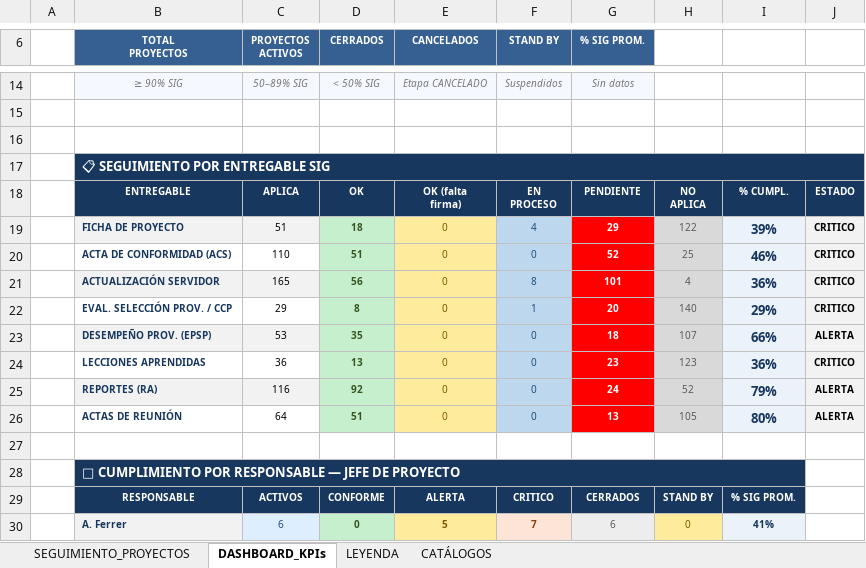
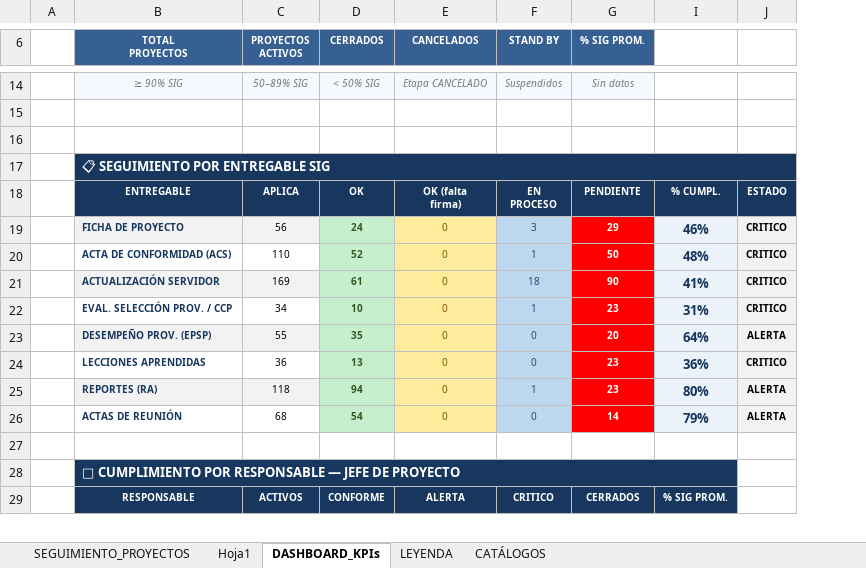
Before and after one commit to consuelofr/Control_Proyectos, an Excel workbook: CONTROL_PROYECTOS_FINAL.xlsx, sheet DASHBOARD_KPIs, drawn as a sheet; only a part is shown, gaps mark what is left out; values as stored, in another font and other column widths than the file's, no borders; charts and pictures and conditional formats not drawn; removed rows and columns are numbered as before the commit, all else as after; ↵ is a line break in a cell; the diff covers the shown part only; the diff names each change by its address in the sheet, - before the commit and + after, or states it on an @@ line.

```diff
--- a/CONTROL_PROYECTOS_FINAL.xlsx (sheet DASHBOARD_KPIs)
+++ b/CONTROL_PROYECTOS_FINAL.xlsx (sheet DASHBOARD_KPIs)
+sheet tab: Hoja1
@@ column H hidden, rows 18-29: NO ↵ APLICA | 122 | 25 | 4 | 140 | 107 | 123 | 52 | 105 |  |  | STAND BY @@
-C19 (PROYECTOS ACTIVOS): 51
+C19 (PROYECTOS ACTIVOS): 56
-D19 (CERRADOS): 18
+D19 (CERRADOS): 24
-F19 (STAND BY): 4
+F19 (STAND BY): 3
-I19: 39%
+I19: 46%
-D20 (CERRADOS): 51
+D20 (CERRADOS): 52
-F20 (STAND BY): 0
+F20 (STAND BY): 1
-G20 (% SIG PROM.): 52
+G20 (% SIG PROM.): 50
-I20: 46%
+I20: 48%
-C21 (PROYECTOS ACTIVOS): 165
+C21 (PROYECTOS ACTIVOS): 169
-D21 (CERRADOS): 56
+D21 (CERRADOS): 61
-F21 (STAND BY): 8
+F21 (STAND BY): 18
-G21 (% SIG PROM.): 101
+G21 (% SIG PROM.): 90
-I21: 36%
+I21: 41%
-C22 (PROYECTOS ACTIVOS): 29
+C22 (PROYECTOS ACTIVOS): 34
-D22 (CERRADOS): 8
+D22 (CERRADOS): 10
-G22 (% SIG PROM.): 20
+G22 (% SIG PROM.): 23
-I22: 29%
+I22: 31%
-C23 (PROYECTOS ACTIVOS): 53
+C23 (PROYECTOS ACTIVOS): 55
-G23 (% SIG PROM.): 18
+G23 (% SIG PROM.): 20
-I23: 66%
+I23: 64%
-C25 (PROYECTOS ACTIVOS): 116
+C25 (PROYECTOS ACTIVOS): 118
-D25 (CERRADOS): 92
+D25 (CERRADOS): 94
-F25 (STAND BY): 0
+F25 (STAND BY): 1
-G25 (% SIG PROM.): 24
+G25 (% SIG PROM.): 23
-I25: 79%
+I25: 80%
-C26 (PROYECTOS ACTIVOS): 64
+C26 (PROYECTOS ACTIVOS): 68
-D26 (CERRADOS): 51
+D26 (CERRADOS): 54
-G26 (% SIG PROM.): 13
+G26 (% SIG PROM.): 14
-I26: 80%
+I26: 79%
-row 30:  | A. Ferrer | 6 | 0 | 5 | 7 | 6 | 0 | 41%
```
Also changed, not shown: 1 added row, 1 removed row and 18 edited cells elsewhere in this sheet, sheet SEGUIMIENTO_PROYECTOS, formulas that keep their value, hidden cells, charts or pictures.
